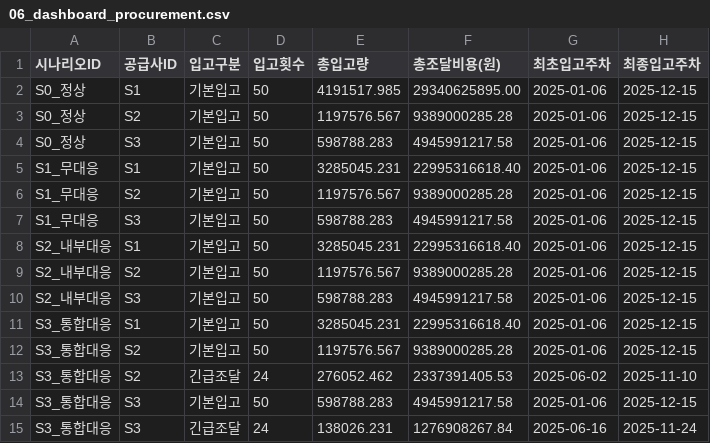
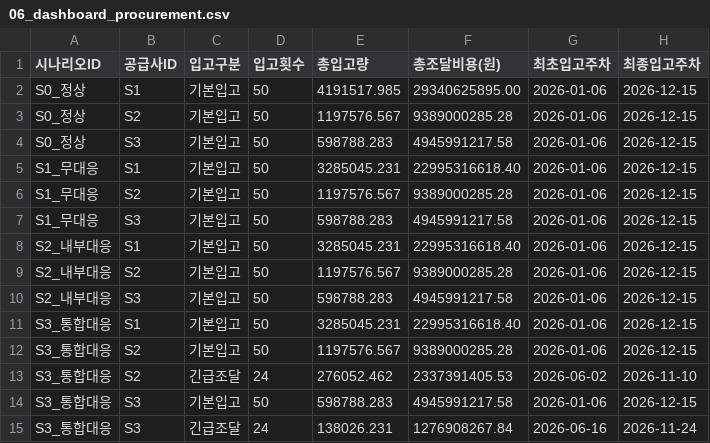
Before and after one commit to delcho1208/scm-proto, a CSV file: data/cefazolin-dashboard-csv/06_dashboard_procurement.csv, drawn as a sheet.

```diff
--- a/data/cefazolin-dashboard-csv/06_dashboard_procurement.csv
+++ b/data/cefazolin-dashboard-csv/06_dashboard_procurement.csv
@@ -1,15 +1,15 @@
 시나리오ID,공급사ID,입고구분,입고횟수,총입고량,총조달비용(원),최초입고주차,최종입고주차
-S0_정상,S1,기본입고,50,4191517.985,29340625895.00,2025-01-06,2025-12-15
-S0_정상,S2,기본입고,50,1197576.567,9389000285.28,2025-01-06,2025-12-15
-S0_정상,S3,기본입고,50,598788.283,4945991217.58,2025-01-06,2025-12-15
-S1_무대응,S1,기본입고,50,3285045.231,22995316618.40,2025-01-06,2025-12-15
-S1_무대응,S2,기본입고,50,1197576.567,9389000285.28,2025-01-06,2025-12-15
-S1_무대응,S3,기본입고,50,598788.283,4945991217.58,2025-01-06,2025-12-15
-S2_내부대응,S1,기본입고,50,3285045.231,22995316618.40,2025-01-06,2025-12-15
-S2_내부대응,S2,기본입고,50,1197576.567,9389000285.28,2025-01-06,2025-12-15
-S2_내부대응,S3,기본입고,50,598788.283,4945991217.58,2025-01-06,2025-12-15
-S3_통합대응,S1,기본입고,50,3285045.231,22995316618.40,2025-01-06,2025-12-15
-S3_통합대응,S2,기본입고,50,1197576.567,9389000285.28,2025-01-06,2025-12-15
-S3_통합대응,S2,긴급조달,24,276052.462,2337391405.53,2025-06-02,2025-11-10
-S3_통합대응,S3,기본입고,50,598788.283,4945991217.58,2025-01-06,2025-12-15
-S3_통합대응,S3,긴급조달,24,138026.231,1276908267.84,2025-06-16,2025-11-24
+S0_정상,S1,기본입고,50,4191517.985,29340625895.00,2026-01-06,2026-12-15
+S0_정상,S2,기본입고,50,1197576.567,9389000285.28,2026-01-06,2026-12-15
+S0_정상,S3,기본입고,50,598788.283,4945991217.58,2026-01-06,2026-12-15
+S1_무대응,S1,기본입고,50,3285045.231,22995316618.40,2026-01-06,2026-12-15
+S1_무대응,S2,기본입고,50,1197576.567,9389000285.28,2026-01-06,2026-12-15
+S1_무대응,S3,기본입고,50,598788.283,4945991217.58,2026-01-06,2026-12-15
+S2_내부대응,S1,기본입고,50,3285045.231,22995316618.40,2026-01-06,2026-12-15
+S2_내부대응,S2,기본입고,50,1197576.567,9389000285.28,2026-01-06,2026-12-15
+S2_내부대응,S3,기본입고,50,598788.283,4945991217.58,2026-01-06,2026-12-15
+S3_통합대응,S1,기본입고,50,3285045.231,22995316618.40,2026-01-06,2026-12-15
+S3_통합대응,S2,기본입고,50,1197576.567,9389000285.28,2026-01-06,2026-12-15
+S3_통합대응,S2,긴급조달,24,276052.462,2337391405.53,2026-06-02,2026-11-10
+S3_통합대응,S3,기본입고,50,598788.283,4945991217.58,2026-01-06,2026-12-15
+S3_통합대응,S3,긴급조달,24,138026.231,1276908267.84,2026-06-16,2026-11-24
```
Also changed, not shown: data/cefazolin-dashboard-csv/01_dashboard_overview.csv, data/cefazolin-dashboard-csv/02_dashboard_regions.csv, 7 other files.
